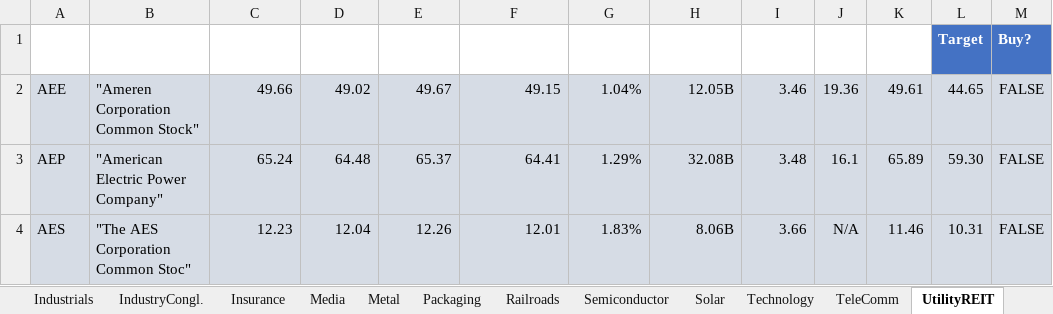
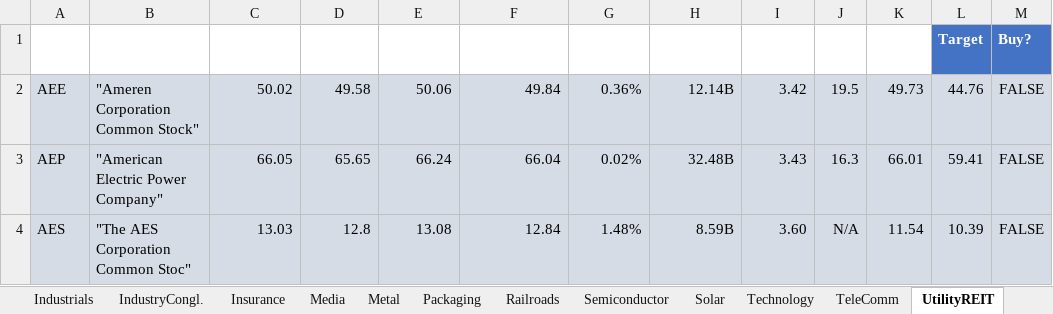
Before and after one commit to minqiang/GP, an Excel workbook: industries.xlsm, sheet UtilityREIT, drawn as a sheet; only a part is shown; values as stored, in another font and other column widths than the file's, no borders; charts and pictures and conditional formats and table styles not drawn; the diff covers the shown part only; the diff names each change by its address in the sheet, - before the commit and + after, or states it on an @@ line.

```diff
--- a/industries.xlsm (sheet UtilityREIT)
+++ b/industries.xlsm (sheet UtilityREIT)
-C2 (LatestPrice): 49.66
+C2 (LatestPrice): 50.02
-D2 (DaysLow): 49.02
+D2 (DaysLow): 49.58
-E2 (DaysHigh): 49.67
+E2 (DaysHigh): 50.06
-F2 (PreviousClose): 49.15
+F2 (PreviousClose): 49.84
-G2 (%Change): 1.04%
+G2 (%Change): 0.36%
-H2 (MarketCap): 12.05B
+H2 (MarketCap): 12.14B
-I2 (DivYield): 3.46
+I2 (DivYield): 3.42
-J2 (P/E): 19.36
+J2 (P/E): 19.5
-K2 (MA200): 49.61
+K2 (MA200): 49.73
-L2 (Target): 44.65
+L2 (Target): 44.76
-C3 (LatestPrice): 65.24
+C3 (LatestPrice): 66.05
-D3 (DaysLow): 64.48
+D3 (DaysLow): 65.65
-E3 (DaysHigh): 65.37
+E3 (DaysHigh): 66.24
-F3 (PreviousClose): 64.41
+F3 (PreviousClose): 66.04
-G3 (%Change): 1.29%
+G3 (%Change): 0.02%
-H3 (MarketCap): 32.08B
+H3 (MarketCap): 32.48B
-I3 (DivYield): 3.48
+I3 (DivYield): 3.43
-J3 (P/E): 16.1
+J3 (P/E): 16.3
-K3 (MA200): 65.89
+K3 (MA200): 66.01
-L3 (Target): 59.30
+L3 (Target): 59.41
-C4 (LatestPrice): 12.23
+C4 (LatestPrice): 13.03
-D4 (DaysLow): 12.04
+D4 (DaysLow): 12.8
-E4 (DaysHigh): 12.26
+E4 (DaysHigh): 13.08
-F4 (PreviousClose): 12.01
+F4 (PreviousClose): 12.84
-G4 (%Change): 1.83%
+G4 (%Change): 1.48%
-H4 (MarketCap): 8.06B
+H4 (MarketCap): 8.59B
-I4 (DivYield): 3.66
+I4 (DivYield): 3.60
-K4 (MA200): 11.46
+K4 (MA200): 11.54
-L4 (Target): 10.31
+L4 (Target): 10.39
```
Also changed, not shown: 266 edited cells and cell formats elsewhere in this sheet, sheet VarietyStores, sheet Index, sheet Health, sheet Electricity, formulas that keep their value, 1 other file.
